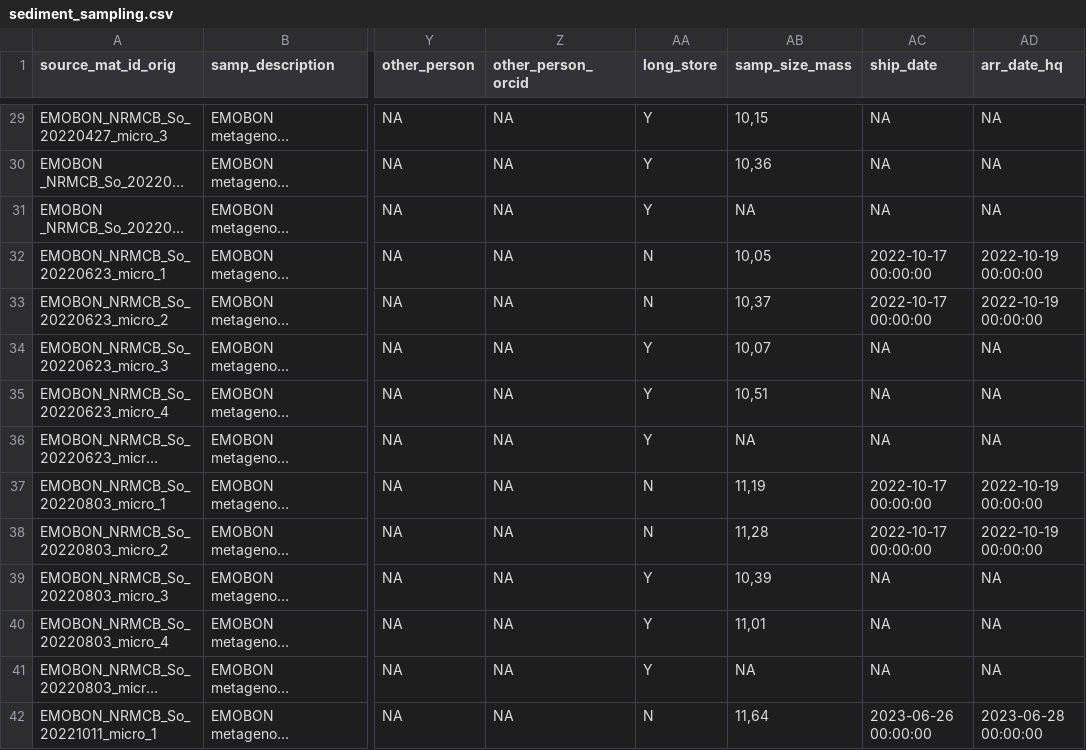
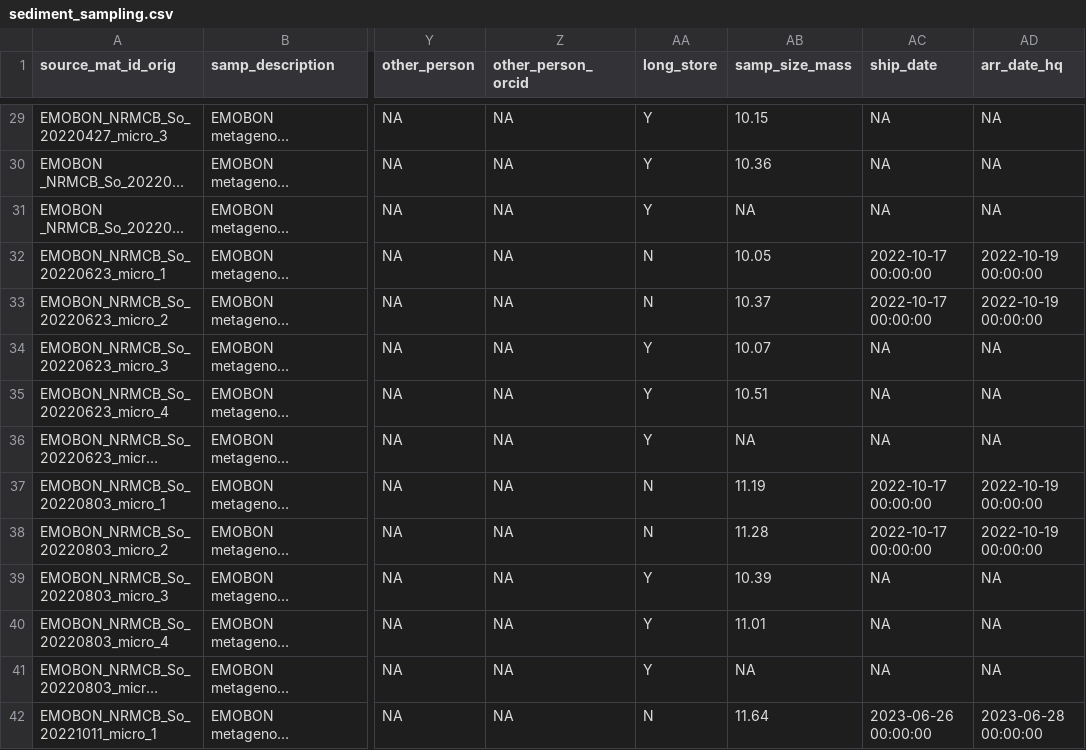
Before and after one commit to emo-bon/observatory-nrmcb-crate, a CSV file: logsheets/raw/sediment_sampling.csv, drawn as a sheet; only a part is shown, gaps mark what is left out; long unchanged cells end in …; the diff covers the shown part only; the diff names each change by its address in the sheet, - before the commit and + after, or states it on an @@ line.

```diff
--- a/logsheets/raw/sediment_sampling.csv
+++ b/logsheets/raw/sediment_sampling.csv
-AB29 (samp_size_mass): 10,15
+AB29 (samp_size_mass): 10.15
-AB30 (samp_size_mass): 10,36
+AB30 (samp_size_mass): 10.36
-AB32 (samp_size_mass): 10,05
+AB32 (samp_size_mass): 10.05
-AB33 (samp_size_mass): 10,37
+AB33 (samp_size_mass): 10.37
-AB34 (samp_size_mass): 10,07
+AB34 (samp_size_mass): 10.07
-AB35 (samp_size_mass): 10,51
+AB35 (samp_size_mass): 10.51
-AB37 (samp_size_mass): 11,19
+AB37 (samp_size_mass): 11.19
-AB38 (samp_size_mass): 11,28
+AB38 (samp_size_mass): 11.28
-AB39 (samp_size_mass): 10,39
+AB39 (samp_size_mass): 10.39
-AB40 (samp_size_mass): 11,01
+AB40 (samp_size_mass): 11.01
-AB42 (samp_size_mass): 11,64
+AB42 (samp_size_mass): 11.64
```
Also changed, not shown: 60 edited cells elsewhere in this file, logsheets/raw/sediment_measured.csv, logsheets/raw/water_sampling.csv, 1 other file.
